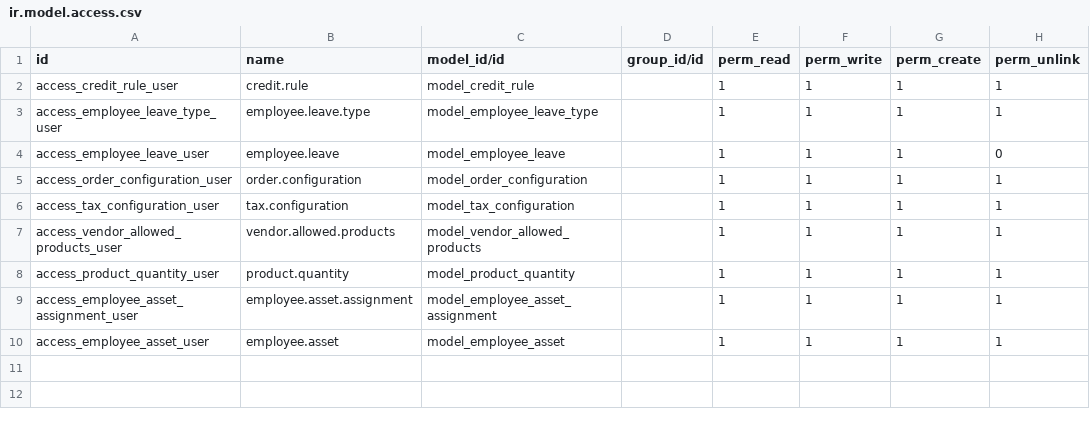
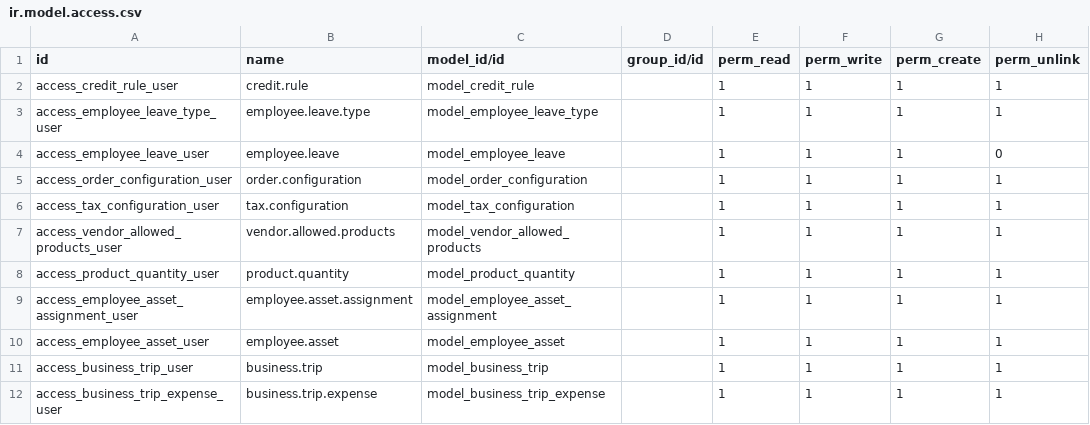
Before and after one commit to Yagna-gajjar/odoo-19, a CSV file: task/security/ir.model.access.csv, drawn as a sheet; the diff names each change by its address in the sheet, - before the commit and + after, or states it on an @@ line.

```diff
--- a/task/security/ir.model.access.csv
+++ b/task/security/ir.model.access.csv
+row 11: access_business_trip_user | business.trip | model_business_trip |  | 1 | 1 | 1 | 1
+row 12: access_business_trip_expense_user | business.trip.expense | model_business_trip_expense |  | 1 | 1 | 1 | 1
```
Also changed, not shown: 6 other files.
